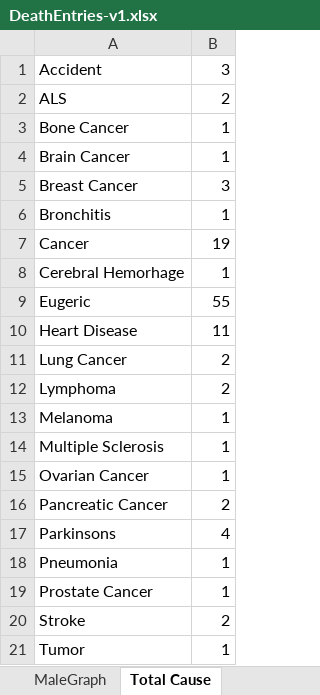
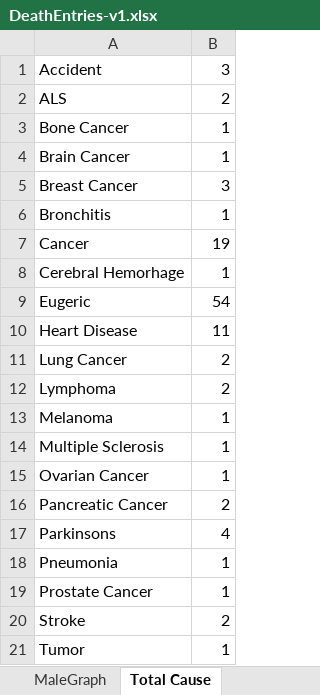
Before and after one commit to bscheibe/Gerontology, an Excel workbook: DeathEntries-v1.xlsx, sheet Total Cause, drawn as a sheet; values as stored, in another font and other column widths than the file's, no borders; charts and pictures not drawn; the diff names each change by its address in the sheet, - before the commit and + after, or states it on an @@ line.

```diff
--- a/DeathEntries-v1.xlsx (sheet Total Cause)
+++ b/DeathEntries-v1.xlsx (sheet Total Cause)
-B9: 55
+B9: 54
```
Also changed, not shown: sheet Total, sheet Male, sheet Female, other sheet tabs, formulas that keep their value, charts or pictures, 1 other file.
